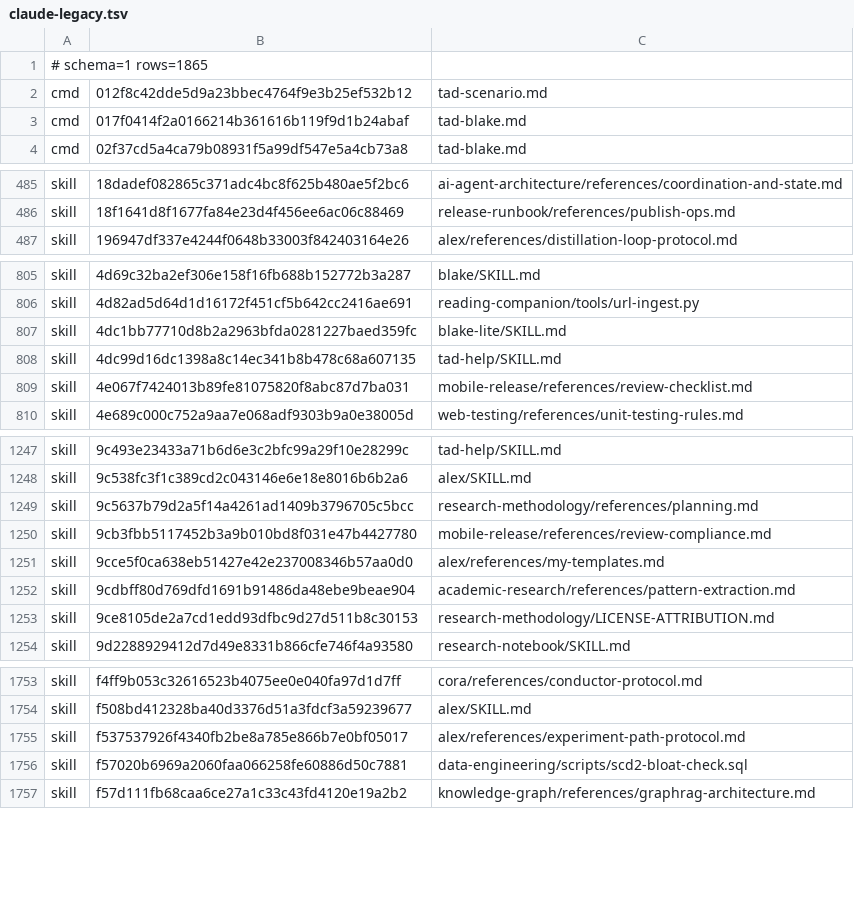
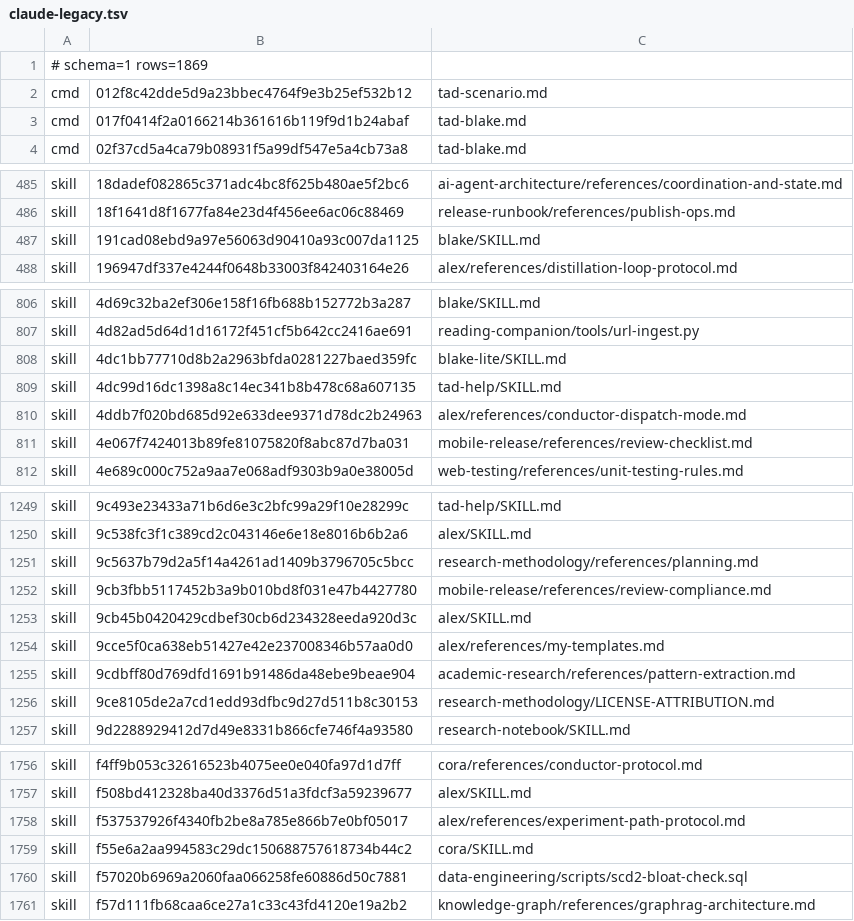
Before and after one commit to Sheldon-92/TAD, a TSV file: .tad/provenance/claude-legacy.tsv, drawn as a sheet; only a part is shown, gaps mark what is left out.

```diff
--- a/.tad/provenance/claude-legacy.tsv
+++ b/.tad/provenance/claude-legacy.tsv
@@ -1,2 +1,2 @@
-# schema=1 rows=1865
+# schema=1 rows=1869
 cmd	012f8c42dde5d9a23bbec4764f9e3b25ef532b12	tad-scenario.md
@@ -486,2 +486,3 @@ skill	18dadef082865c371adc4bc8f625b480ae5f2bc6	ai-agent-architecture/references/
 skill	18f1641d8f1677fa84e23d4f456ee6ac06c88469	release-runbook/references/publish-ops.md
+skill	191cad08ebd9a97e56063d90410a93c007da1125	blake/SKILL.md
 skill	196947df337e4244f0648b33003f842403164e26	alex/references/distillation-loop-protocol.md
@@ -808,2 +809,3 @@ skill	4dc1bb77710d8b2a2963bfda0281227baed359fc	blake-lite/SKILL.md
 skill	4dc99d16dc1398a8c14ec341b8b478c68a607135	tad-help/SKILL.md
+skill	4ddb7f020bd685d92e633dee9371d78dc2b24963	alex/references/conductor-dispatch-mode.md
 skill	4e067f7424013b89fe81075820f8abc87d7ba031	mobile-release/references/review-checklist.md
@@ -1250,2 +1252,3 @@ skill	9c5637b79d2a5f14a4261ad1409b3796705c5bcc	research-methodology/references/p
 skill	9cb3fbb5117452b3a9b010bd8f031e47b4427780	mobile-release/references/review-compliance.md
+skill	9cb45b0420429cdbef30cb6d234328eeda920d3c	alex/SKILL.md
 skill	9cce5f0ca638eb51427e42e237008346b57aa0d0	alex/references/my-templates.md
@@ -1755,2 +1758,3 @@ skill	f508bd412328ba40d3376d51a3fdcf3a59239677	alex/SKILL.md
 skill	f537537926f4340fb2be8a785e866b7e0bf05017	alex/references/experiment-path-protocol.md
+skill	f55e6a2aa994583c29dc150688757618734b44c2	cora/SKILL.md
 skill	f57020b6969a2060faa066258fe60886d50c7881	data-engineering/scripts/scd2-bloat-check.sql
```
Also changed, not shown: 1 other file.
